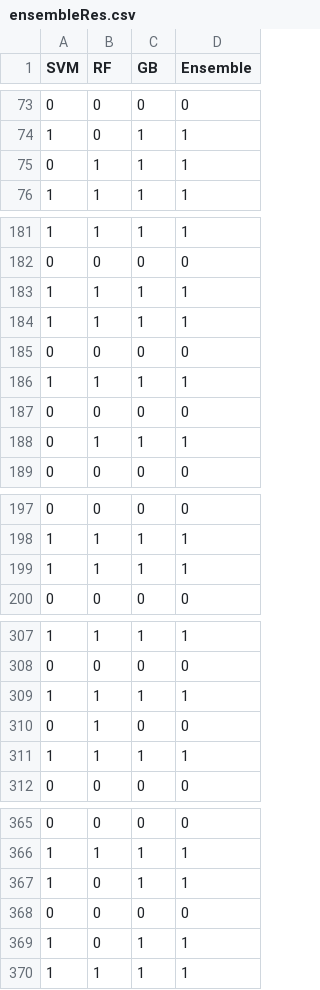
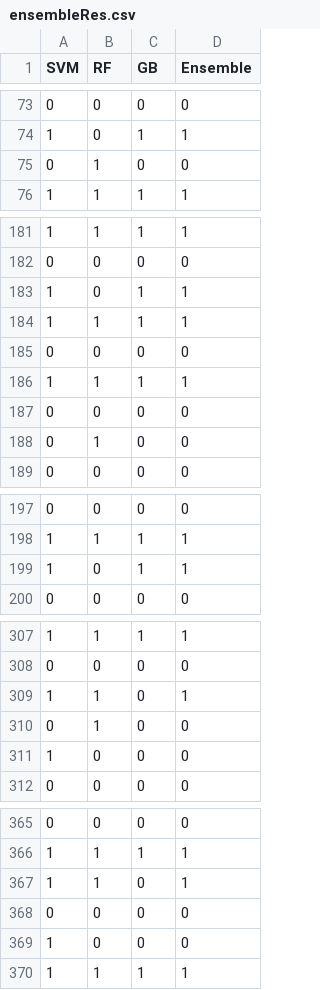
Before and after one commit to ShahriyarMammadli/KaggleTitanic, a CSV file: ensembleRes.csv, drawn as a sheet; only a part is shown, gaps mark what is left out; the diff covers the shown part only.

```diff
--- a/ensembleRes.csv
+++ b/ensembleRes.csv
@@ -74,3 +74,3 @@ SVM,RF,GB,Ensemble
 1,0,1,1
-0,1,1,1
+0,1,0,0
 1,1,1,1
@@ -182,3 +182,3 @@ SVM,RF,GB,Ensemble
 0,0,0,0
-1,1,1,1
+1,0,1,1
 1,1,1,1
@@ -187,3 +187,3 @@ SVM,RF,GB,Ensemble
 0,0,0,0
-0,1,1,1
+0,1,0,0
 0,0,0,0
@@ -198,3 +198,3 @@ SVM,RF,GB,Ensemble
 1,1,1,1
-1,1,1,1
+1,0,1,1
 0,0,0,0
@@ -308,5 +308,5 @@ SVM,RF,GB,Ensemble
 0,0,0,0
-1,1,1,1
+1,1,0,1
 0,1,0,0
-1,1,1,1
+1,0,0,0
 0,0,0,0
@@ -366,5 +366,5 @@ SVM,RF,GB,Ensemble
 1,1,1,1
-1,0,1,1
+1,1,0,1
 0,0,0,0
-1,0,1,1
+1,0,0,0
 1,1,1,1
```
Also changed, not shown: 2 added rows, 14 moved rows and 8 edited cells elsewhere in this file, AgeActualvsPredicted.csv, submission.csv, 1 other file.
